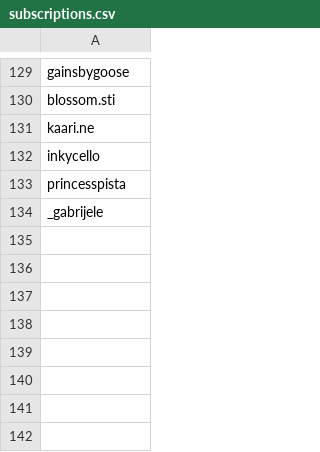
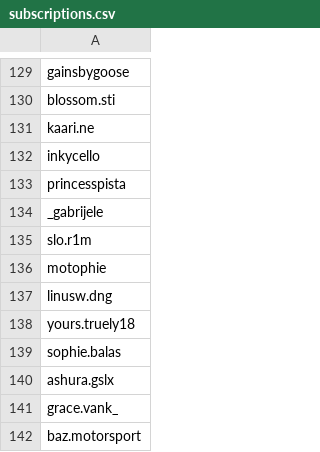
Before and after one commit to wedcf120/tiktok-rss-flat, a CSV file: subscriptions.csv, drawn as a sheet; only a part is shown, gaps mark what is left out.

Commit message:
Update subscriptions.csv

```diff
--- a/subscriptions.csv
+++ b/subscriptions.csv
@@ -134 +134,9 @@ princesspista,
 _gabrijele,
+slo.r1m,
+motophie,
+linusw.dng,
+yours.truely18,
+sophie.balas,
+ashura.gslx,
+grace.vank_,
+baz.motorsport,
```
